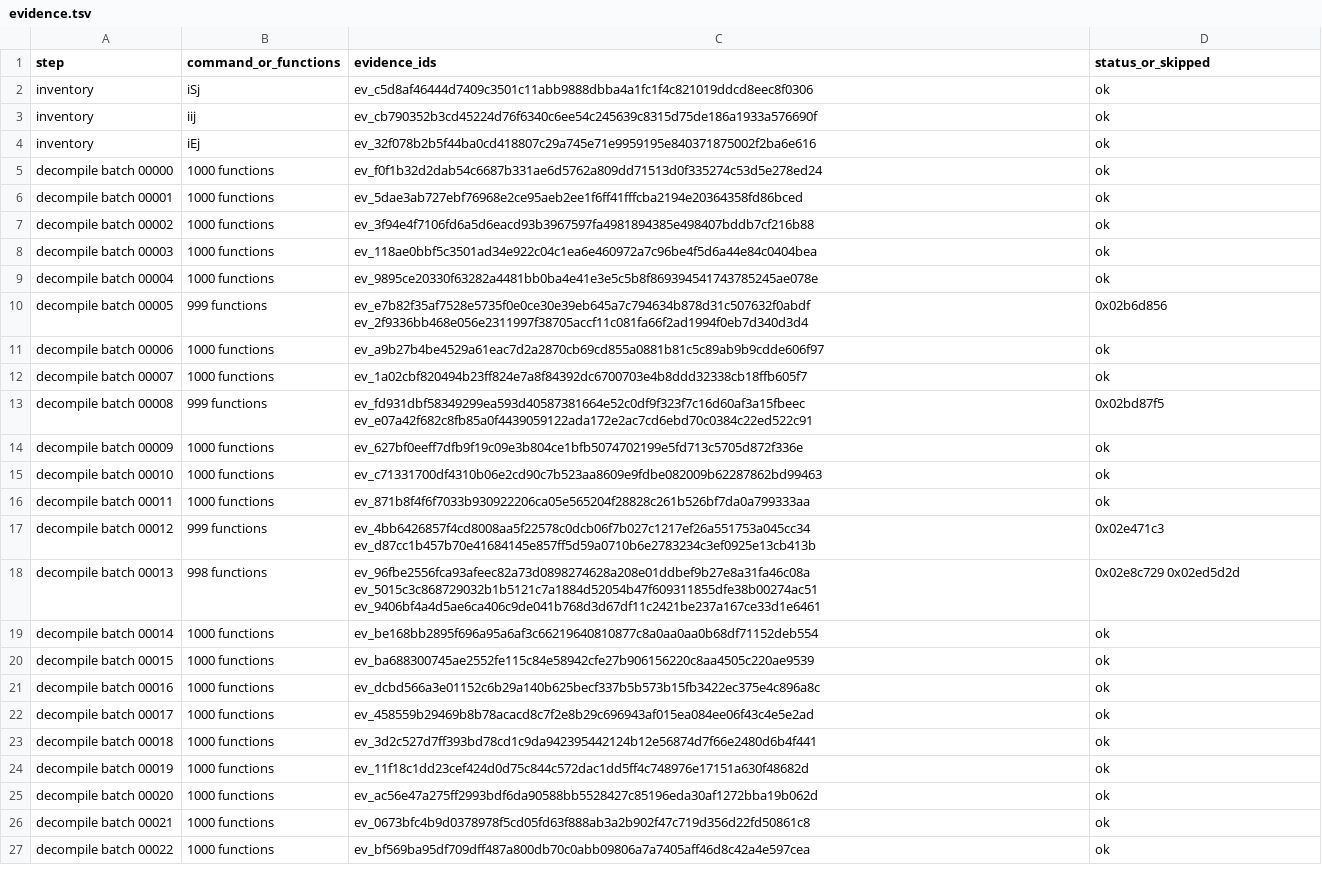
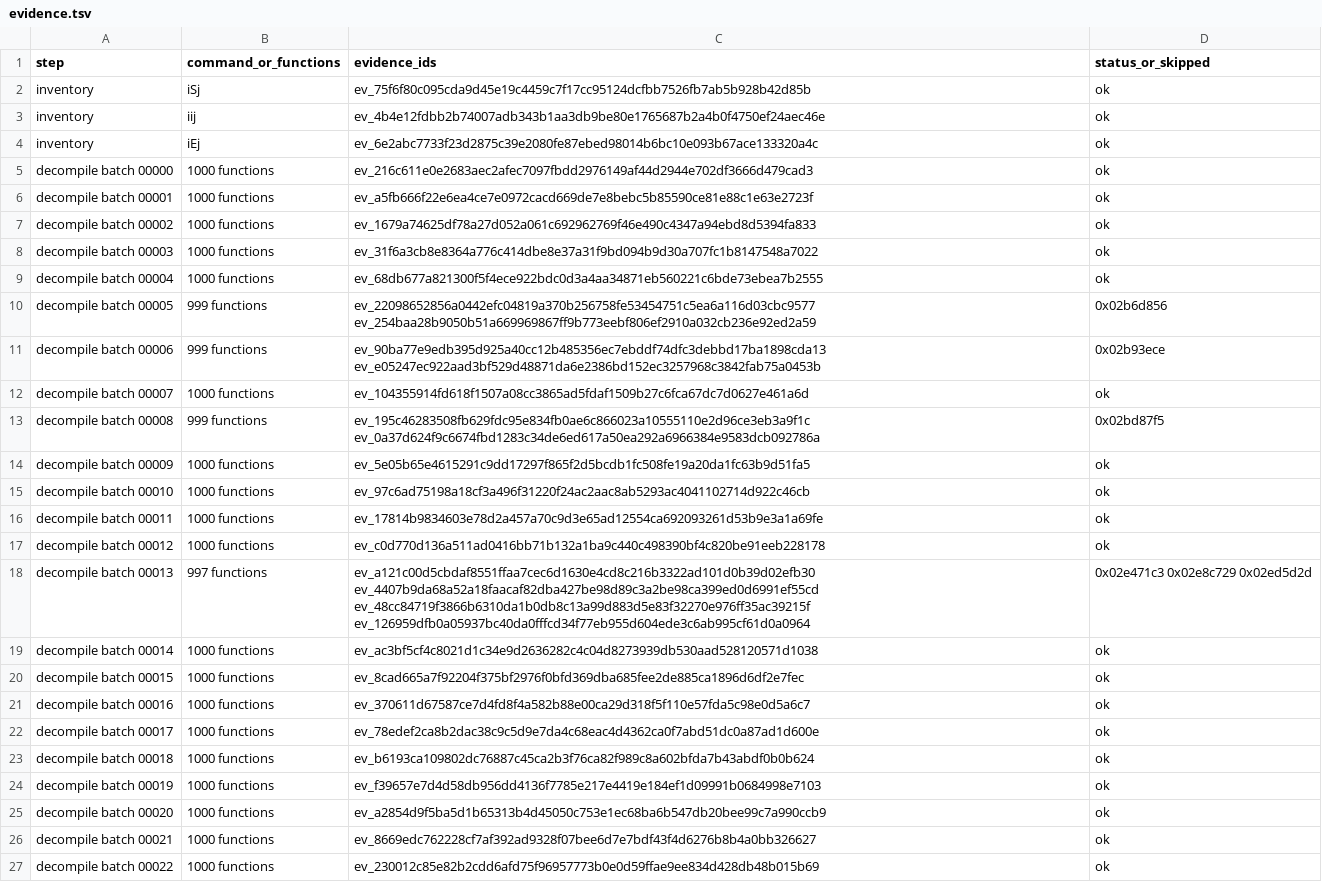
Before and after one commit to jawad1020bhn/Dealer-Sim, a TSV file: pes database/exe/output/evidence.tsv, drawn as a sheet; only a part is shown; the diff covers the shown part only; the diff names each change by its address in the sheet, - before the commit and + after, or states it on an @@ line.

Commit message:
pes database/exe: decompile again with the wider function search (105,225 functions), second look at starts hidden by a padding piece, README
Co-authored-by: arena-agent <297053741+arena-agent@users.noreply.github.com>

```diff
--- a/pes database/exe/output/evidence.tsv
+++ b/pes database/exe/output/evidence.tsv
-C2 (evidence_ids): ev_c5d8af46444d7409c3501c11abb9888dbba4a1fc1f4c821019ddcd8eec8f0306
+C2 (evidence_ids): ev_75f6f80c095cda9d45e19c4459c7f17cc95124dcfbb7526fb7ab5b928b42d85b
-C3 (evidence_ids): ev_cb790352b3cd45224d76f6340c6ee54c245639c8315d75de186a1933a576690f
+C3 (evidence_ids): ev_4b4e12fdbb2b74007adb343b1aa3db9be80e1765687b2a4b0f4750ef24aec46e
-C4 (evidence_ids): ev_32f078b2b5f44ba0cd418807c29a745e71e9959195e840371875002f2ba6e616
+C4 (evidence_ids): ev_6e2abc7733f23d2875c39e2080fe87ebed98014b6bc10e093b67ace133320a4c
-C5 (evidence_ids): ev_f0f1b32d2dab54c6687b331ae6d5762a809dd71513d0f335274c53d5e278ed24
+C5 (evidence_ids): ev_216c611e0e2683aec2afec7097fbdd2976149af44d2944e702df3666d479cad3
-C6 (evidence_ids): ev_5dae3ab727ebf76968e2ce95aeb2ee1f6ff41fffcba2194e20364358fd86bced
+C6 (evidence_ids): ev_a5fb666f22e6ea4ce7e0972cacd669de7e8bebc5b85590ce81e88c1e63e2723f
-C7 (evidence_ids): ev_3f94e4f7106fd6a5d6eacd93b3967597fa4981894385e498407bddb7cf216b88
+C7 (evidence_ids): ev_1679a74625df78a27d052a061c692962769f46e490c4347a94ebd8d5394fa833
-C8 (evidence_ids): ev_118ae0bbf5c3501ad34e922c04c1ea6e460972a7c96be4f5d6a44e84c0404bea
+C8 (evidence_ids): ev_31f6a3cb8e8364a776c414dbe8e37a31f9bd094b9d30a707fc1b8147548a7022
-C9 (evidence_ids): ev_9895ce20330f63282a4481bb0ba4e41e3e5c5b8f869394541743785245ae078e
+C9 (evidence_ids): ev_68db677a821300f5f4ece922bdc0d3a4aa34871eb560221c6bde73ebea7b2555
-C10 (evidence_ids): ev_e7b82f35af7528e5735f0e0ce30e39eb645a7c794634b878d31c507632f0abdf ev_2f9336bb468e056e2311997f38705accf11c081fa66f2ad1994f0eb7d340d3d4
+C10 (evidence_ids): ev_22098652856a0442efc04819a370b256758fe53454751c5ea6a116d03cbc9577 ev_254baa28b9050b51a669969867ff9b773eebf806ef2910a032cb236e92ed2a59
-B11 (command_or_functions): 1000 functions
+B11 (command_or_functions): 999 functions
-C11 (evidence_ids): ev_a9b27b4be4529a61eac7d2a2870cb69cd855a0881b81c5c89ab9b9cdde606f97
+C11 (evidence_ids): ev_90ba77e9edb395d925a40cc12b485356ec7ebddf74dfc3debbd17ba1898cda13 ev_e05247ec922aad3bf529d48871da6e2386bd152ec3257968c3842fab75a0453b
-D11 (status_or_skipped): ok
+D11 (status_or_skipped): 0x02b93ece
-C12 (evidence_ids): ev_1a02cbf820494b23ff824e7a8f84392dc6700703e4b8ddd32338cb18ffb605f7
+C12 (evidence_ids): ev_104355914fd618f1507a08cc3865ad5fdaf1509b27c6fca67dc7d0627e461a6d
-C13 (evidence_ids): ev_fd931dbf58349299ea593d40587381664e52c0df9f323f7c16d60af3a15fbeec ev_e07a42f682c8fb85a0f4439059122ada172e2ac7cd6ebd70c0384c22ed522c91
+C13 (evidence_ids): ev_195c46283508fb629fdc95e834fb0ae6c866023a10555110e2d96ce3eb3a9f1c ev_0a37d624f9c6674fbd1283c34de6ed617a50ea292a6966384e9583dcb092786a
-C14 (evidence_ids): ev_627bf0eeff7dfb9f19c09e3b804ce1bfb5074702199e5fd713c5705d872f336e
+C14 (evidence_ids): ev_5e05b65e4615291c9dd17297f865f2d5bcdb1fc508fe19a20da1fc63b9d51fa5
-C15 (evidence_ids): ev_c71331700df4310b06e2cd90c7b523aa8609e9fdbe082009b62287862bd99463
+C15 (evidence_ids): ev_97c6ad75198a18cf3a496f31220f24ac2aac8ab5293ac4041102714d922c46cb
-C16 (evidence_ids): ev_871b8f4f6f7033b930922206ca05e565204f28828c261b526bf7da0a799333aa
+C16 (evidence_ids): ev_17814b9834603e78d2a457a70c9d3e65ad12554ca692093261d53b9e3a1a69fe
-B17 (command_or_functions): 999 functions
+B17 (command_or_functions): 1000 functions
-C17 (evidence_ids): ev_4bb6426857f4cd8008aa5f22578c0dcb06f7b027c1217ef26a551753a045cc34 ev_d87cc1b457b70e41684145e857ff5d59a0710b6e2783234c3ef0925e13cb413b
+C17 (evidence_ids): ev_c0d770d136a511ad0416bb71b132a1ba9c440c498390bf4c820be91eeb228178
-D17 (status_or_skipped): 0x02e471c3
+D17 (status_or_skipped): ok
-B18 (command_or_functions): 998 functions
+B18 (command_or_functions): 997 functions
-C18 (evidence_ids): ev_96fbe2556fca93afeec82a73d0898274628a208e01ddbef9b27e8a31fa46c08a ev_5015c3c868729032b1b5121c7a1884d52054b47f609311855dfe38b00274ac51 ev_9406bf4a4d5ae6ca406c9de041b768d3d67df11c2421be237a167ce33d1e6461
+C18 (evidence_ids): ev_a121c00d5cbdaf8551ffaa7cec6d1630e4cd8c216b3322ad101d0b39d02efb30 ev_4407b9da68a52a18faacaf82dba427be98d89c3a2be98ca399ed0d6991ef55cd ev_48cc84719f3866b6310da1b0db8c13a99d883d5e83f32270e976ff35ac39215f ev_126959dfb0a05937bc40da0fffcd34f77eb955d604ede3c6ab995cf61d0a0964
-D18 (status_or_skipped): 0x02e8c729 0x02ed5d2d
+D18 (status_or_skipped): 0x02e471c3 0x02e8c729 0x02ed5d2d
-C19 (evidence_ids): ev_be168bb2895f696a95a6af3c66219640810877c8a0aa0aa0b68df71152deb554
+C19 (evidence_ids): ev_ac3bf5cf4c8021d1c34e9d2636282c4c04d8273939db530aad528120571d1038
-C20 (evidence_ids): ev_ba688300745ae2552fe115c84e58942cfe27b906156220c8aa4505c220ae9539
+C20 (evidence_ids): ev_8cad665a7f92204f375bf2976f0bfd369dba685fee2de885ca1896d6df2e7fec
-C21 (evidence_ids): ev_dcbd566a3e01152c6b29a140b625becf337b5b573b15fb3422ec375e4c896a8c
+C21 (evidence_ids): ev_370611d67587ce7d4fd8f4a582b88e00ca29d318f5f110e57fda5c98e0d5a6c7
-C22 (evidence_ids): ev_458559b29469b8b78acacd8c7f2e8b29c696943af015ea084ee06f43c4e5e2ad
+C22 (evidence_ids): ev_78edef2ca8b2dac38c9c5d9e7da4c68eac4d4362ca0f7abd51dc0a87ad1d600e
-C23 (evidence_ids): ev_3d2c527d7ff393bd78cd1c9da942395442124b12e56874d7f66e2480d6b4f441
+C23 (evidence_ids): ev_b6193ca109802dc76887c45ca2b3f76ca82f989c8a602bfda7b43abdf0b0b624
-C24 (evidence_ids): ev_11f18c1dd23cef424d0d75c844c572dac1dd5ff4c748976e17151a630f48682d
+C24 (evidence_ids): ev_f39657e7d4d58db956dd4136f7785e217e4419e184ef1d09991b0684998e7103
-C25 (evidence_ids): ev_ac56e47a275ff2993bdf6da90588bb5528427c85196eda30af1272bba19b062d
+C25 (evidence_ids): ev_a2854d9f5ba5d1b65313b4d45050c753e1ec68ba6b547db20bee99c7a990ccb9
-C26 (evidence_ids): ev_0673bfc4b9d0378978f5cd05fd63f888ab3a2b902f47c719d356d22fd50861c8
+C26 (evidence_ids): ev_8669edc762228cf7af392ad9328f07bee6d7e7bdf43f4d6276b8b4a0bb326627
-C27 (evidence_ids): ev_bf569ba95df709dff487a800db70c0abb09806a7a7405aff46d8c42a4e597cea
+C27 (evidence_ids): ev_230012c85e82b2cdd6afd75f96957773b0e0d59ffae9ee834d428db48b015b69
```
Also changed, not shown: 2 added rows and 104 edited cells elsewhere in this file, 37 other files.
